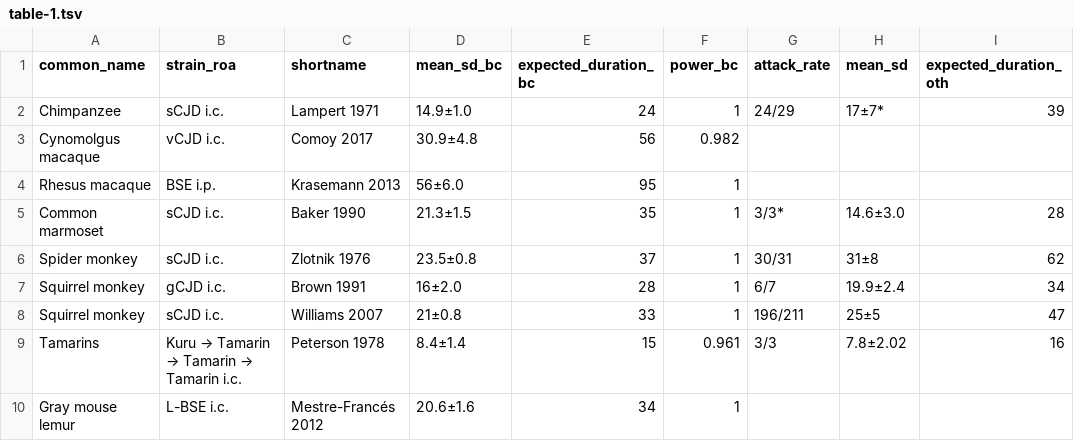
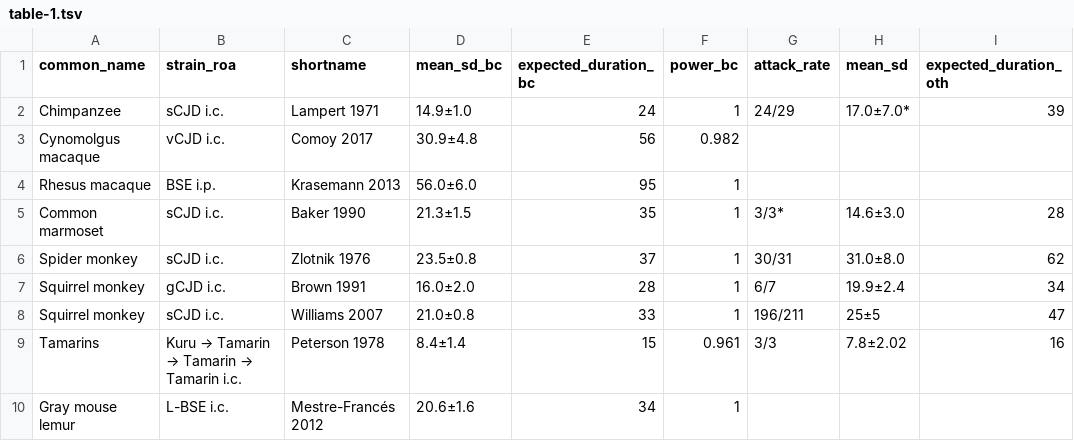
Before and after one commit to ericminikel/nhp_models, a TSV file: display_items/table-1.tsv, drawn as a sheet; only a part is shown; the diff names each change by its address in the sheet, - before the commit and + after, or states it on an @@ line.

Commit message:
display correct number of decimal places

```diff
--- a/display_items/table-1.tsv
+++ b/display_items/table-1.tsv
-H2 (mean_sd): 17±7*
+H2 (mean_sd): 17.0±7.0*
-D4 (mean_sd_bc): 56±6.0
+D4 (mean_sd_bc): 56.0±6.0
-H6 (mean_sd): 31±8
+H6 (mean_sd): 31.0±8.0
-D7 (mean_sd_bc): 16±2.0
+D7 (mean_sd_bc): 16.0±2.0
-D8 (mean_sd_bc): 21±0.8
+D8 (mean_sd_bc): 21.0±0.8
```
